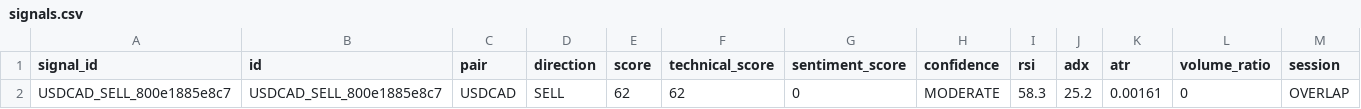
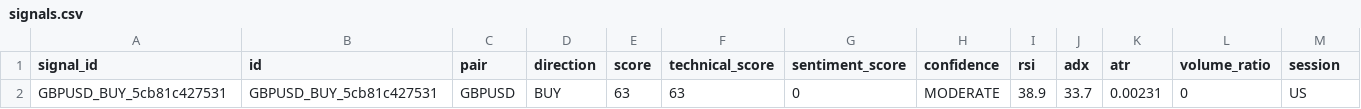
Before and after one commit to rahim-dotAI/forex-ai-models, a CSV file: signals.csv, drawn as a sheet; only a part is shown; removed rows and columns are numbered as before the commit, all else as after; rows hold the shown columns only; the diff names each change by its address in the sheet, - before the commit and + after, or states it on an @@ line.

```diff
--- a/signals.csv
+++ b/signals.csv
-row 2: USDCAD_SELL_800e1885e8c7 | USDCAD_SELL_800e1885e8c7 | USDCAD | SELL | 62 | 62 | 0 | MODERATE | 58.3 | 25.2 | 0.00161 | 0 | OVERLAP
+row 2: GBPUSD_BUY_5cb81c427531 | GBPUSD_BUY_5cb81c427531 | GBPUSD | BUY | 63 | 63 | 0 | MODERATE | 38.9 | 33.7 | 0.00231 | 0 | US
```
Also changed, not shown: 2 other files.
